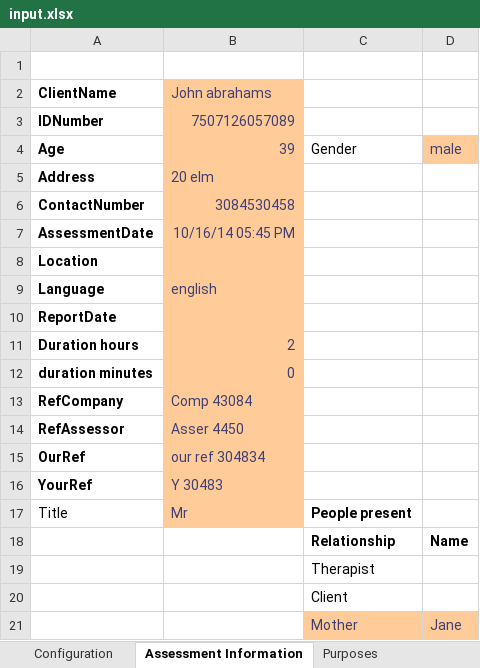
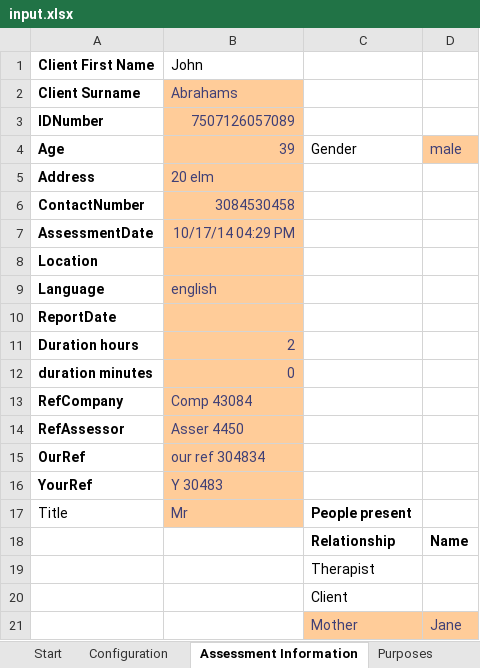
Before and after one commit to david-winslow/ReportGenerator, an Excel workbook: source/OTS.Tests/input.xlsx, sheet Assessment Information, drawn as a sheet; values as stored, in another font and other column widths than the file's, no borders; removed rows and columns are numbered as before the commit, all else as after; the diff names each change by its address in the sheet, - before the commit and + after, or states it on an @@ line.

```diff
--- a/source/OTS.Tests/input.xlsx (sheet Assessment Information)
+++ b/source/OTS.Tests/input.xlsx (sheet Assessment Information)
+sheet tab: Start
-row 1: (empty)
+row 1: Client First Name | John
-row 2: ClientName | John abrahams
+row 2: Client Surname | Abrahams
-B7 (John): 10/16/14 05:45 PM
+B7 (John): 10/17/14 04:29 PM
```
Also changed, not shown: other sheet tabs, charts or pictures, 3 other files.
